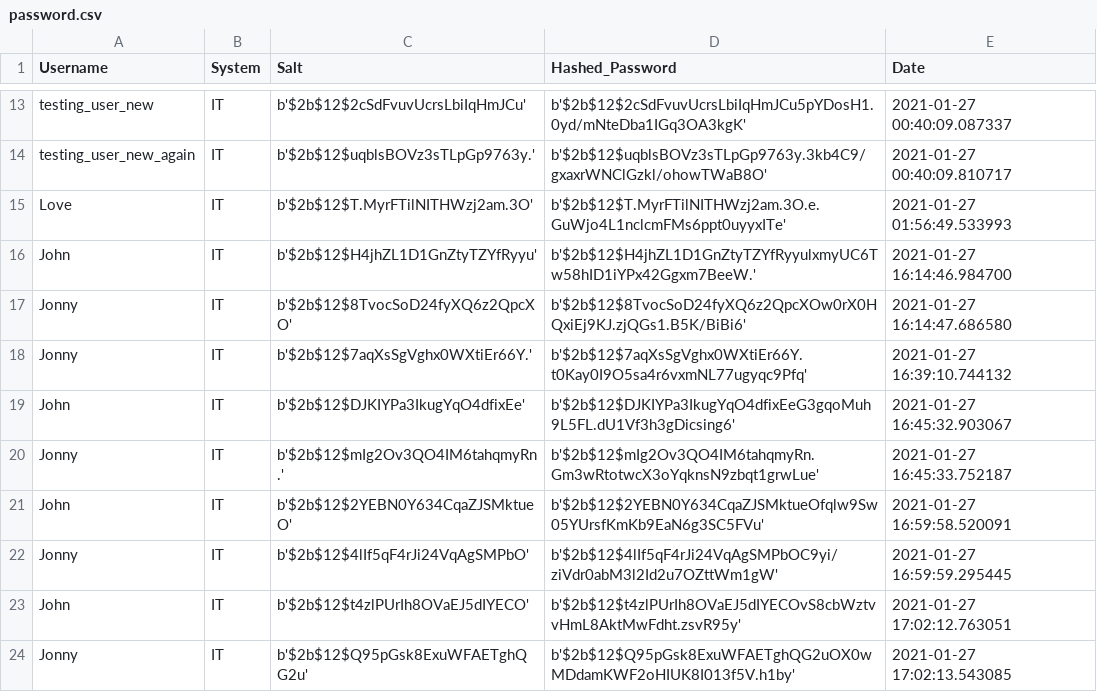
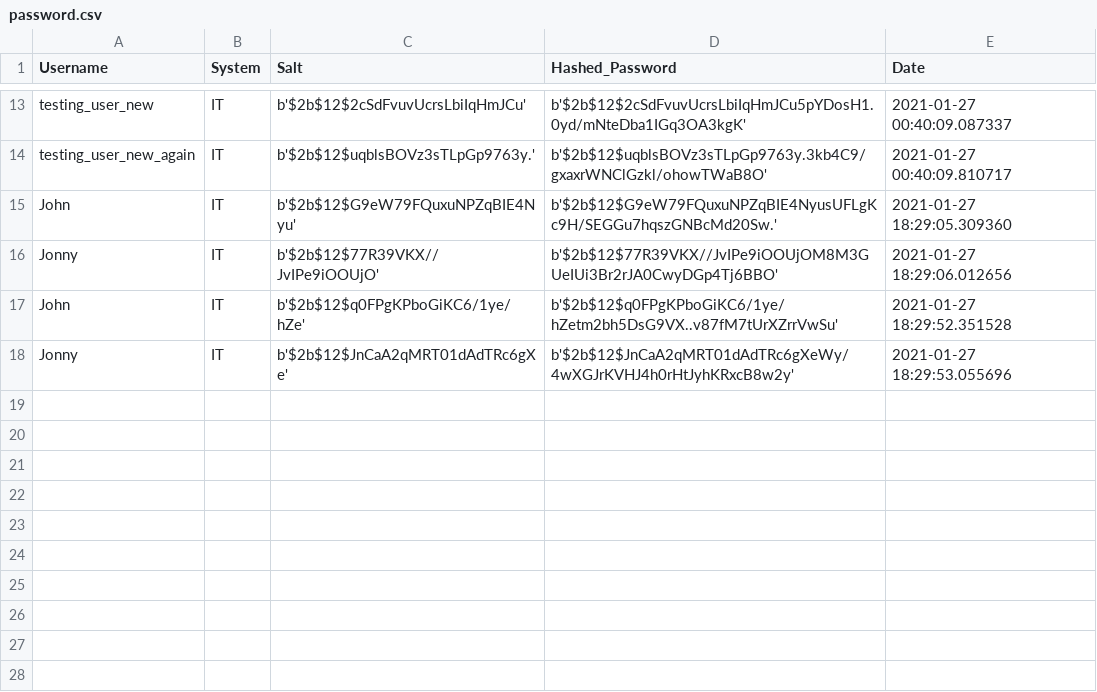
Before and after one commit to mokshkunwar/PMS, a CSV file: password.csv, drawn as a sheet; only a part is shown, gaps mark what is left out.

```diff
--- a/password.csv
+++ b/password.csv
@@ -14,11 +14,5 @@ testing_user_new,IT,b'$2b$12$2cSdFvuvUcrsLbiIqHmJCu',b'$2b$12$2cSdFvuvUcrsLbiIqH
 testing_user_new_again,IT,b'$2b$12$uqblsBOVz3sTLpGp9763y.',b'$2b$12$uqblsBOVz3sTLpGp9763y.3kb4C9/gxaxrWNClGzkl/ohowTWaB8O',2021-01-27 00:40:09.810717
-Love,IT,b'$2b$12$T.MyrFTilNITHWzj2am.3O',b'$2b$12$T.MyrFTilNITHWzj2am.3O.e.GuWjo4L1nclcmFMs6ppt0uyyxITe',2021-01-27 01:56:49.533993
-John,IT,b'$2b$12$H4jhZL1D1GnZtyTZYfRyyu',b'$2b$12$H4jhZL1D1GnZtyTZYfRyyulxmyUC6Tw58hID1iYPx42Ggxm7BeeW.',2021-01-27 16:14:46.984700
-Jonny,IT,b'$2b$12$8TvocSoD24fyXQ6z2QpcXO',b'$2b$12$8TvocSoD24fyXQ6z2QpcXOw0rX0HQxiEj9KJ.zjQGs1.B5K/BiBi6',2021-01-27 16:14:47.686580
-Jonny,IT,b'$2b$12$7aqXsSgVghx0WXtiEr66Y.',b'$2b$12$7aqXsSgVghx0WXtiEr66Y.t0Kay0I9O5sa4r6vxmNL77ugyqc9Pfq',2021-01-27 16:39:10.744132
-John,IT,b'$2b$12$DJKIYPa3IkugYqO4dfixEe',b'$2b$12$DJKIYPa3IkugYqO4dfixEeG3gqoMuh9L5FL.dU1Vf3h3gDicsing6',2021-01-27 16:45:32.903067
-Jonny,IT,b'$2b$12$mIg2Ov3QO4IM6tahqmyRn.',b'$2b$12$mIg2Ov3QO4IM6tahqmyRn.Gm3wRtotwcX3oYqknsN9zbqt1grwLue',2021-01-27 16:45:33.752187
-John,IT,b'$2b$12$2YEBN0Y634CqaZJSMktueO',b'$2b$12$2YEBN0Y634CqaZJSMktueOfqlw9Sw05YUrsfKmKb9EaN6g3SC5FVu',2021-01-27 16:59:58.520091
-Jonny,IT,b'$2b$12$4lIf5qF4rJi24VqAgSMPbO',b'$2b$12$4lIf5qF4rJi24VqAgSMPbOC9yi/ziVdr0abM3l2Id2u7OZttWm1gW',2021-01-27 16:59:59.295445
-John,IT,b'$2b$12$t4zlPUrIh8OVaEJ5dIYECO',b'$2b$12$t4zlPUrIh8OVaEJ5dIYECOvS8cbWztvvHmL8AktMwFdht.zsvR95y',2021-01-27 17:02:12.763051
-Jonny,IT,b'$2b$12$Q95pGsk8ExuWFAETghQG2u',b'$2b$12$Q95pGsk8ExuWFAETghQG2uOX0wMDdamKWF2oHIUK8I013f5V.h1by',2021-01-27 17:02:13.543085
+John,IT,b'$2b$12$G9eW79FQuxuNPZqBIE4Nyu',b'$2b$12$G9eW79FQuxuNPZqBIE4NyusUFLgKc9H/SEGGu7hqszGNBcMd20Sw.',2021-01-27 18:29:05.309360
+Jonny,IT,b'$2b$12$77R39VKX//JvIPe9iOOUjO',b'$2b$12$77R39VKX//JvIPe9iOOUjOM8M3GUeIUi3Br2rJA0CwyDGp4Tj6BBO',2021-01-27 18:29:06.012656
+John,IT,b'$2b$12$q0FPgKPboGiKC6/1ye/hZe',b'$2b$12$q0FPgKPboGiKC6/1ye/hZetm2bh5DsG9VX..v87fM7tUrXZrrVwSu',2021-01-27 18:29:52.351528
+Jonny,IT,b'$2b$12$JnCaA2qMRT01dAdTRc6gXe',b'$2b$12$JnCaA2qMRT01dAdTRc6gXeWy/4wXGJrKVHJ4h0rHtJyhKRxcB8w2y',2021-01-27 18:29:53.055696
```
Also changed, not shown: 2 other files.
